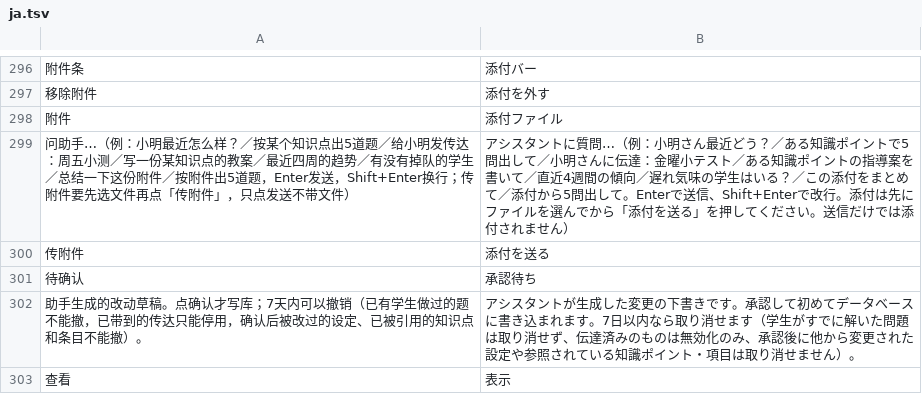
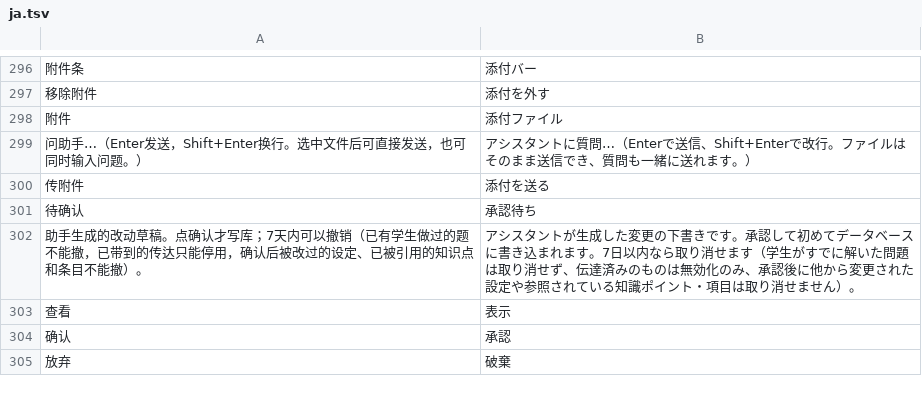
Before and after one commit to phoenix-phi0/agent_mcp, a TSV file: kg_v4/i18n/ja.tsv, drawn as a sheet; only a part is shown, gaps mark what is left out; the shorter side is filled out with more unchanged rows; removed rows and columns are numbered as before the commit, all else as after; the diff names each change by its address in the sheet, - before the commit and + after, or states it on an @@ line.

```diff
--- a/kg_v4/i18n/ja.tsv
+++ b/kg_v4/i18n/ja.tsv
-row 299: 问助手…（例：小明最近怎么样？／按某个知识点出5道题／给小明发传达：周五小测／写一份某知识点的教案／最近四周的趋势／有没有掉队的学生／总结一下这份附件／按附件出5道题，Enter发送，Shift+Enter换行；传附件要先选文件再点「传附件」，只点发送不带文件） | アシスタントに質問…（例：小明さん最近どう？／ある知識ポイントで5問出して／小明さんに伝達：金曜小テスト／ある知識ポイントの指導案を書いて／直近4週間の傾向／遅れ気味の学生はいる？／この添付をまとめて／添付から5問出して。Enterで送信、Shift+Enterで改行。添付は先にファイルを選んでから「添付を送る」を押してください。送信だけでは添付されません）
+row 299: 问助手…（Enter发送，Shift+Enter换行。选中文件后可直接发送，也可同时输入问题。） | アシスタントに質問…（Enterで送信、Shift+Enterで改行。ファイルはそのまま送信でき、質問も一緒に送れます。）
```
Also changed, not shown: 7 other files.
